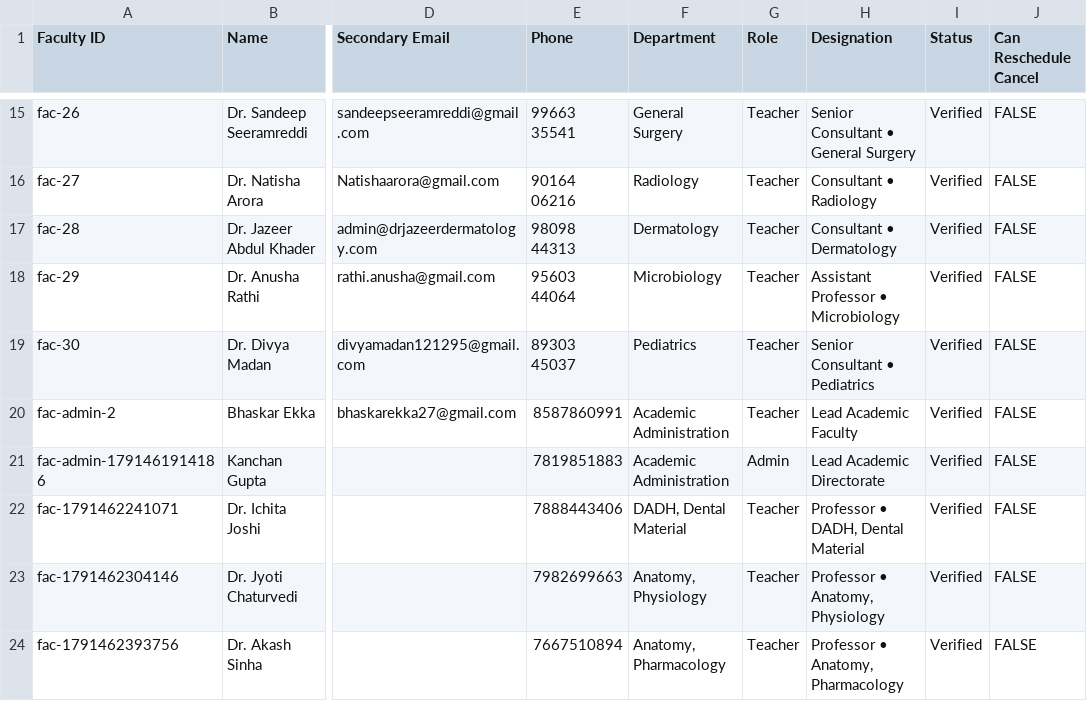
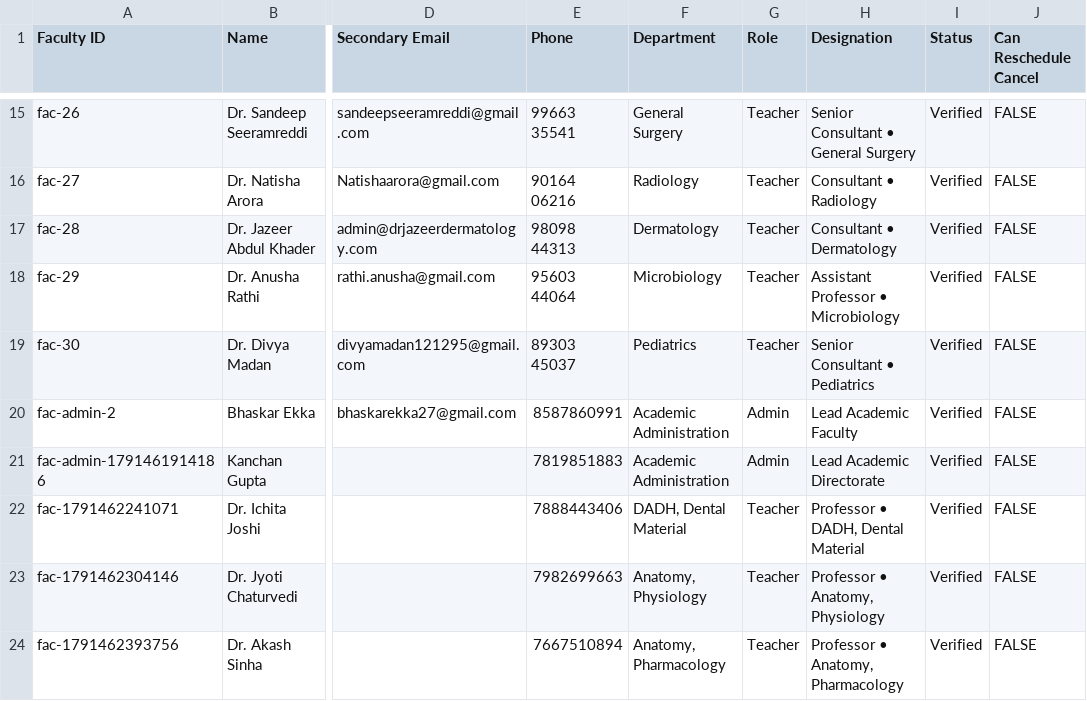
Before and after one commit to bhaskarekka27-afk/meded-faculty-calendar, a CSV file: data_faculty_onboarding.csv, drawn as a sheet; only a part is shown, gaps mark what is left out; the diff names each change by its address in the sheet, - before the commit and + after, or states it on an @@ line.

```diff
--- a/data_faculty_onboarding.csv
+++ b/data_faculty_onboarding.csv
-G20 (Role): Teacher
+G20 (Role): Admin
```
Also changed, not shown: 5 other files.
